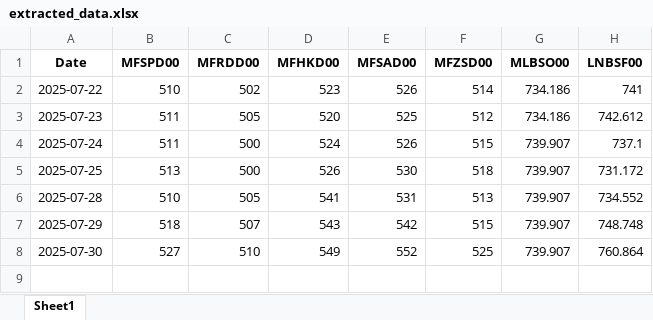
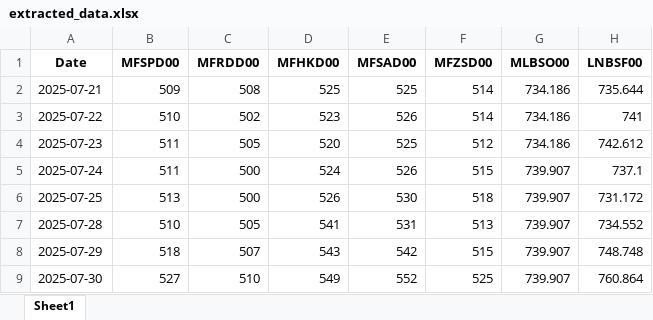
Before and after one commit to mym-pro/Bunker-Analysis, an Excel workbook: history_data/extracted_data.xlsx, sheet Sheet1, drawn as a sheet; values as stored, in another font and other column widths than the file's, no borders; the diff names each change by its address in the sheet, - before the commit and + after, or states it on an @@ line.

Commit message:
更新数据 2025-07-31

```diff
--- a/history_data/extracted_data.xlsx (sheet Sheet1)
+++ b/history_data/extracted_data.xlsx (sheet Sheet1)
+row 2: 2025-07-21 | 509 | 508 | 525 | 525 | 514 | 734.186 | 735.644
```
